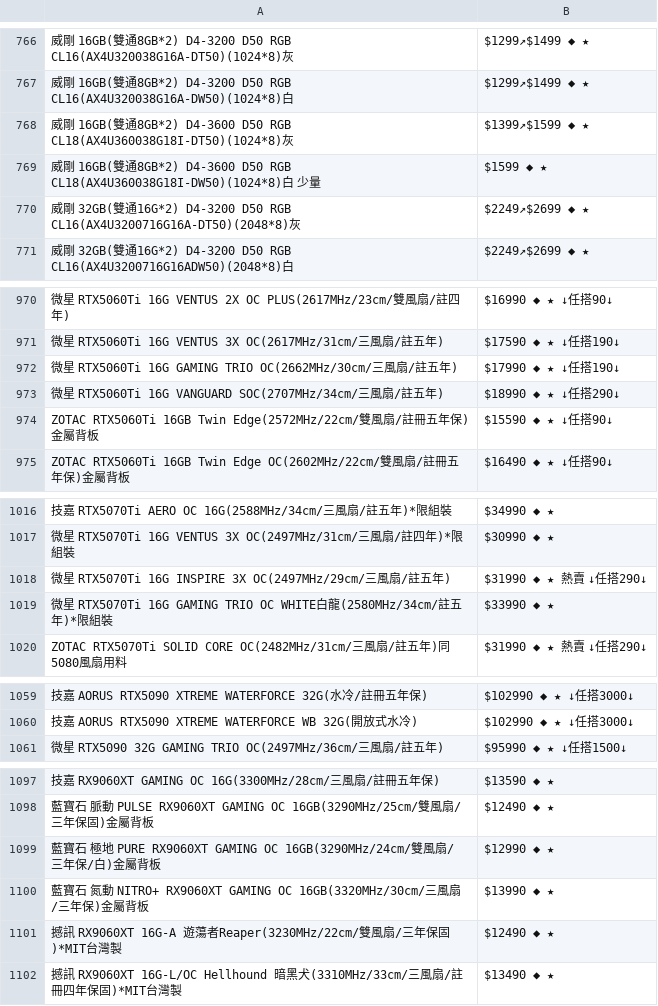
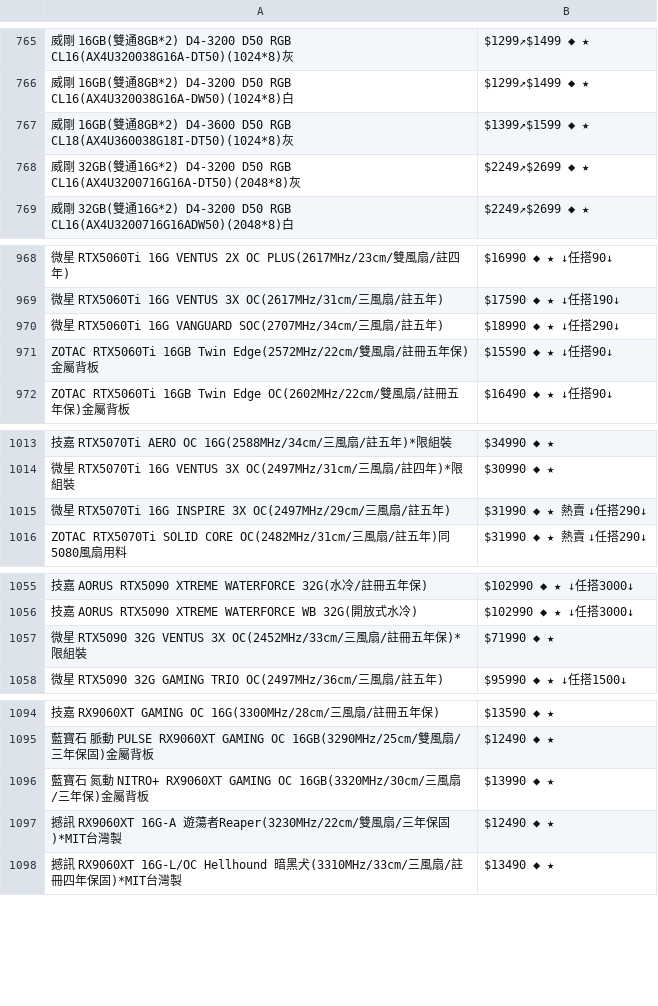
Before and after one commit to suouwang/ops_mid, a CSV file: api.csv, drawn as a sheet; only a part is shown, gaps mark what is left out; removed rows and columns are numbered as before the commit, all else as after; the diff covers the shown part only; the diff names each change by its address in the sheet, - before the commit and + after, or states it on an @@ line.

```diff
--- a/api.csv
+++ b/api.csv
-row 769: 威剛 16GB(雙通8GB*2) D4-3600 D50 RGB CL18(AX4U360038G18I-DW50)(1024*8)白 少量 | $1599 ◆ ★
-row 972: 微星 RTX5060Ti 16G GAMING TRIO OC(2662MHz/30cm/三風扇/註五年) | $17990 ◆ ★ ↓任搭190↓
-row 1019: 微星 RTX5070Ti 16G GAMING TRIO OC WHITE白龍(2580MHz/34cm/註五年)*限組裝 | $33990 ◆ ★
+row 1057: 微星 RTX5090 32G VENTUS 3X OC(2452MHz/33cm/三風扇/註冊五年保)*限組裝 | $71990 ◆ ★
-row 1099: 藍寶石 極地 PURE RX9060XT GAMING OC 16GB(3290MHz/24cm/雙風扇/三年保/白)金屬背板 | $12990 ◆ ★
```
Also changed, not shown: 1 added row, 3 removed rows and 8 edited cells elsewhere in this file, 1 other file.
